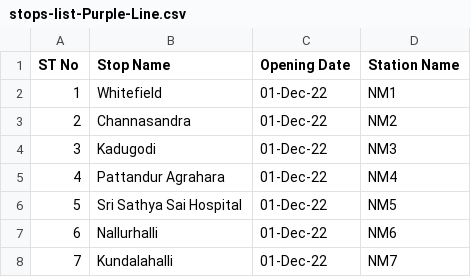
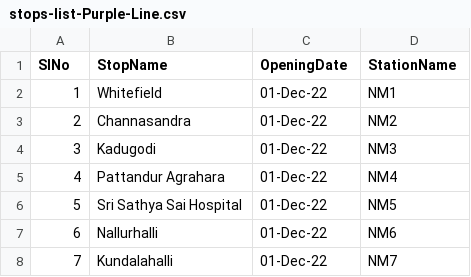
Before and after one commit to leemitra/namma-metro-route, a CSV file: src/main/resources/stops-list-Purple-Line.csv, drawn as a sheet; only a part is shown.

```diff
--- a/src/main/resources/stops-list-Purple-Line.csv
+++ b/src/main/resources/stops-list-Purple-Line.csv
@@ -1,2 +1,2 @@
-ST No, Stop Name,Opening Date,Station Name,
+SlNo,StopName,OpeningDate,StationName,
 1, Whitefield,01-Dec-22,NM1,
```
Also changed, not shown: 5 other files.
